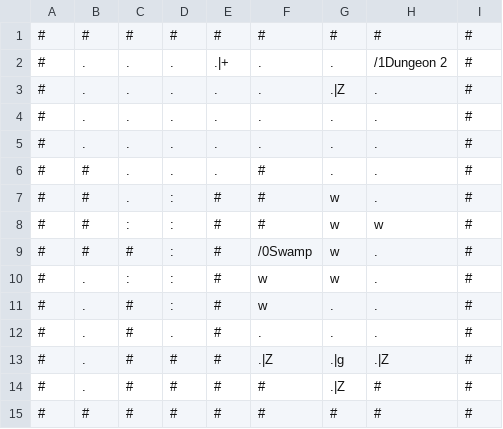
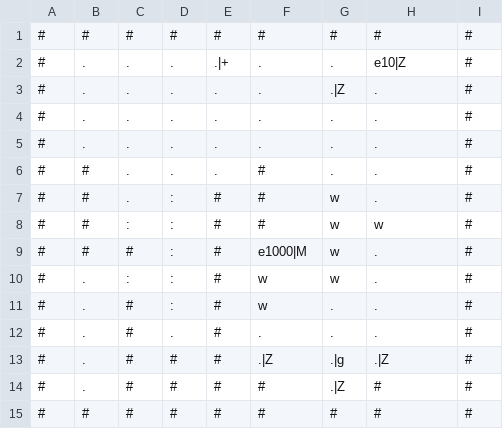
Before and after one commit to RawToast/sbouken, a CSV file: reason-frontend/public/world/Dungeon 1.csv, drawn as a sheet.

```diff
--- a/reason-frontend/public/world/Dungeon 1.csv
+++ b/reason-frontend/public/world/Dungeon 1.csv
@@ -1,3 +1,3 @@
 #,#,#,#,#,#,#,#,#
-#,.,.,.,.|+,.,.,/1Dungeon 2,#
+#,.,.,.,.|+,.,.,e10|Z,#
 #,.,.,.,.,.,.|Z,.,#
@@ -8,3 +8,3 @@
 #,#,:,:,#,#,w,w,#
-#,#,#,:,#,/0Swamp,w,.,#
+#,#,#,:,#,e1000|M,w,.,#
 #,.,:,:,#,w,w,.,#
```
Also changed, not shown: 11 other files.
